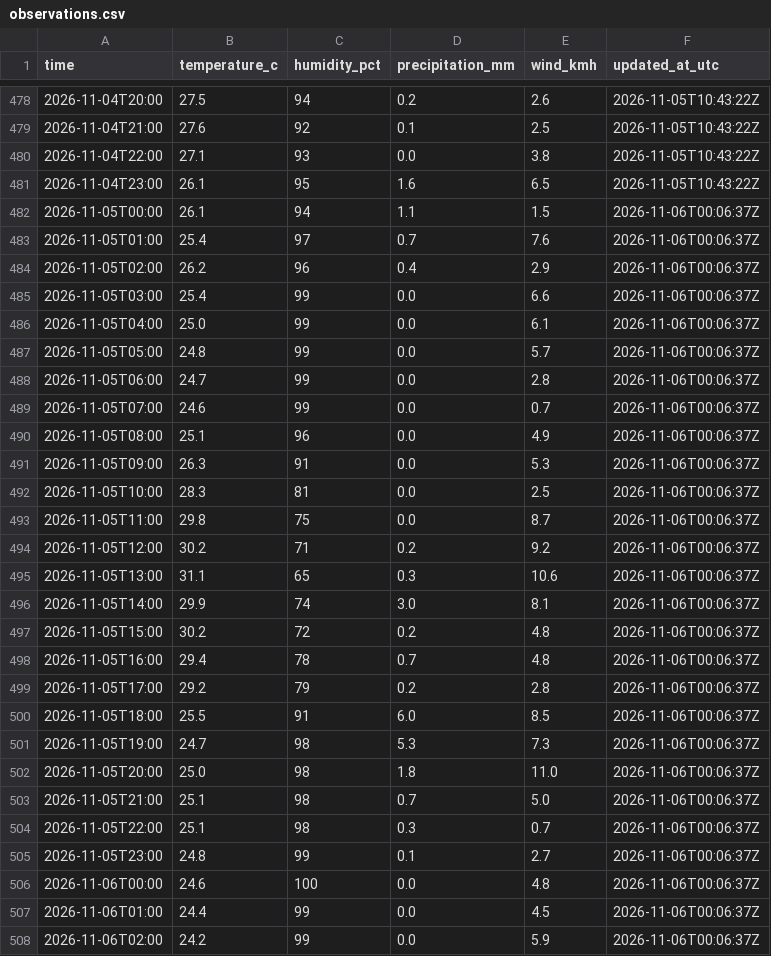
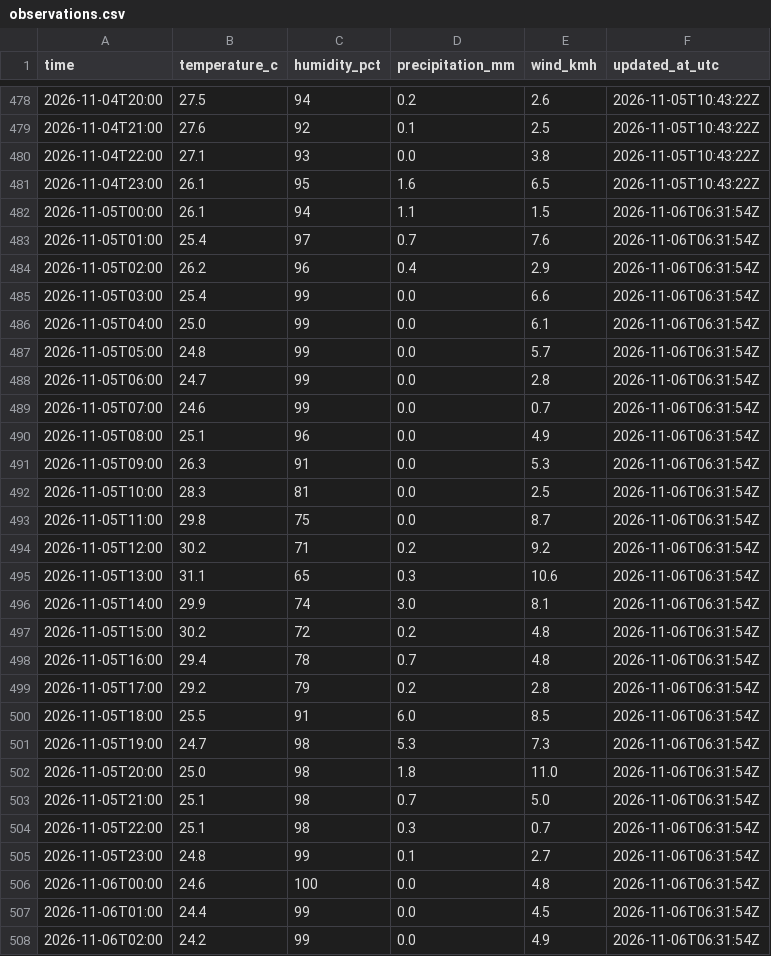
Before and after one commit to farah-aleya/seri-iskandar-weather, a CSV file: data/observations.csv, drawn as a sheet; only a part is shown, gaps mark what is left out; the diff covers the shown part only.

```diff
--- a/data/observations.csv
+++ b/data/observations.csv
@@ -481,28 +481,28 @@ time,temperature_c,humidity_pct,precipitation_mm,wind_kmh,updated_at_utc
 2026-11-04T23:00,26.1,95,1.6,6.5,2026-11-05T10:43:22Z
-2026-11-05T00:00,26.1,94,1.1,1.5,2026-11-06T00:06:37Z
-2026-11-05T01:00,25.4,97,0.7,7.6,2026-11-06T00:06:37Z
-2026-11-05T02:00,26.2,96,0.4,2.9,2026-11-06T00:06:37Z
-2026-11-05T03:00,25.4,99,0.0,6.6,2026-11-06T00:06:37Z
-2026-11-05T04:00,25.0,99,0.0,6.1,2026-11-06T00:06:37Z
-2026-11-05T05:00,24.8,99,0.0,5.7,2026-11-06T00:06:37Z
-2026-11-05T06:00,24.7,99,0.0,2.8,2026-11-06T00:06:37Z
-2026-11-05T07:00,24.6,99,0.0,0.7,2026-11-06T00:06:37Z
-2026-11-05T08:00,25.1,96,0.0,4.9,2026-11-06T00:06:37Z
-2026-11-05T09:00,26.3,91,0.0,5.3,2026-11-06T00:06:37Z
-2026-11-05T10:00,28.3,81,0.0,2.5,2026-11-06T00:06:37Z
-2026-11-05T11:00,29.8,75,0.0,8.7,2026-11-06T00:06:37Z
-2026-11-05T12:00,30.2,71,0.2,9.2,2026-11-06T00:06:37Z
-2026-11-05T13:00,31.1,65,0.3,10.6,2026-11-06T00:06:37Z
-2026-11-05T14:00,29.9,74,3.0,8.1,2026-11-06T00:06:37Z
-2026-11-05T15:00,30.2,72,0.2,4.8,2026-11-06T00:06:37Z
-2026-11-05T16:00,29.4,78,0.7,4.8,2026-11-06T00:06:37Z
-2026-11-05T17:00,29.2,79,0.2,2.8,2026-11-06T00:06:37Z
-2026-11-05T18:00,25.5,91,6.0,8.5,2026-11-06T00:06:37Z
-2026-11-05T19:00,24.7,98,5.3,7.3,2026-11-06T00:06:37Z
-2026-11-05T20:00,25.0,98,1.8,11.0,2026-11-06T00:06:37Z
-2026-11-05T21:00,25.1,98,0.7,5.0,2026-11-06T00:06:37Z
-2026-11-05T22:00,25.1,98,0.3,0.7,2026-11-06T00:06:37Z
-2026-11-05T23:00,24.8,99,0.1,2.7,2026-11-06T00:06:37Z
-2026-11-06T00:00,24.6,100,0.0,4.8,2026-11-06T00:06:37Z
-2026-11-06T01:00,24.4,99,0.0,4.5,2026-11-06T00:06:37Z
-2026-11-06T02:00,24.2,99,0.0,5.9,2026-11-06T00:06:37Z
+2026-11-05T00:00,26.1,94,1.1,1.5,2026-11-06T06:31:54Z
+2026-11-05T01:00,25.4,97,0.7,7.6,2026-11-06T06:31:54Z
+2026-11-05T02:00,26.2,96,0.4,2.9,2026-11-06T06:31:54Z
+2026-11-05T03:00,25.4,99,0.0,6.6,2026-11-06T06:31:54Z
+2026-11-05T04:00,25.0,99,0.0,6.1,2026-11-06T06:31:54Z
+2026-11-05T05:00,24.8,99,0.0,5.7,2026-11-06T06:31:54Z
+2026-11-05T06:00,24.7,99,0.0,2.8,2026-11-06T06:31:54Z
+2026-11-05T07:00,24.6,99,0.0,0.7,2026-11-06T06:31:54Z
+2026-11-05T08:00,25.1,96,0.0,4.9,2026-11-06T06:31:54Z
+2026-11-05T09:00,26.3,91,0.0,5.3,2026-11-06T06:31:54Z
+2026-11-05T10:00,28.3,81,0.0,2.5,2026-11-06T06:31:54Z
+2026-11-05T11:00,29.8,75,0.0,8.7,2026-11-06T06:31:54Z
+2026-11-05T12:00,30.2,71,0.2,9.2,2026-11-06T06:31:54Z
+2026-11-05T13:00,31.1,65,0.3,10.6,2026-11-06T06:31:54Z
+2026-11-05T14:00,29.9,74,3.0,8.1,2026-11-06T06:31:54Z
+2026-11-05T15:00,30.2,72,0.2,4.8,2026-11-06T06:31:54Z
+2026-11-05T16:00,29.4,78,0.7,4.8,2026-11-06T06:31:54Z
+2026-11-05T17:00,29.2,79,0.2,2.8,2026-11-06T06:31:54Z
+2026-11-05T18:00,25.5,91,6.0,8.5,2026-11-06T06:31:54Z
+2026-11-05T19:00,24.7,98,5.3,7.3,2026-11-06T06:31:54Z
+2026-11-05T20:00,25.0,98,1.8,11.0,2026-11-06T06:31:54Z
+2026-11-05T21:00,25.1,98,0.7,5.0,2026-11-06T06:31:54Z
+2026-11-05T22:00,25.1,98,0.3,0.7,2026-11-06T06:31:54Z
+2026-11-05T23:00,24.8,99,0.1,2.7,2026-11-06T06:31:54Z
+2026-11-06T00:00,24.6,100,0.0,4.8,2026-11-06T06:31:54Z
+2026-11-06T01:00,24.4,99,0.0,4.5,2026-11-06T06:31:54Z
+2026-11-06T02:00,24.2,99,0.0,4.9,2026-11-06T06:31:54Z
```
Also changed, not shown: 6 added rows and 20 edited cells elsewhere in this file, data/current.csv, data/daily_forecasts.csv, 2 other files.
